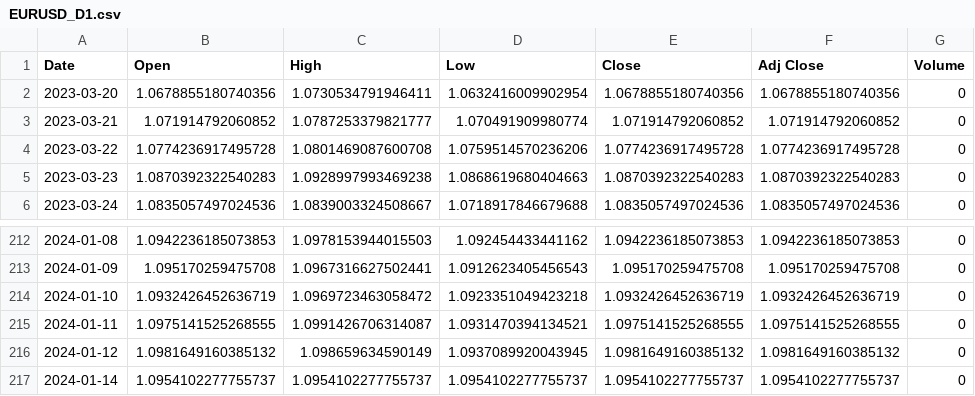
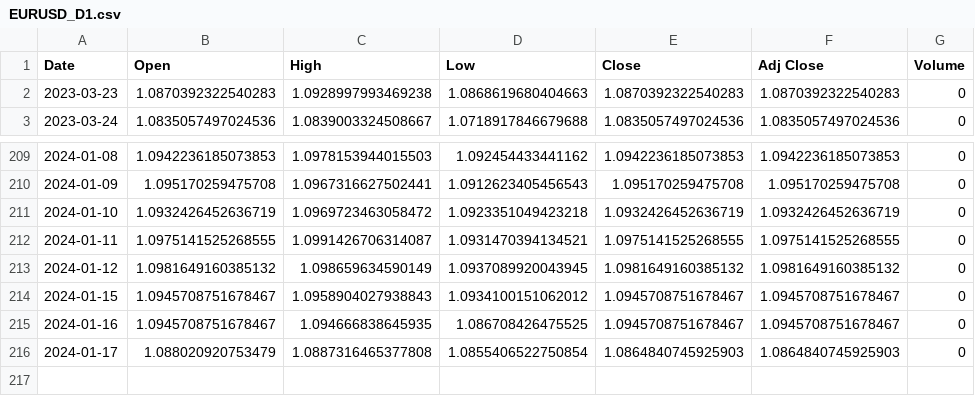
Before and after one commit to nazimboudeffa/trading-algorithmic-python, a CSV file: notebooks/data/EURUSD_D1.csv, drawn as a sheet; only a part is shown, gaps mark what is left out; removed rows and columns are numbered as before the commit, all else as after; the diff names each change by its address in the sheet, - before the commit and + after, or states it on an @@ line.

```diff
--- a/notebooks/data/EURUSD_D1.csv
+++ b/notebooks/data/EURUSD_D1.csv
-row 2: 2023-03-20 | 1.0678855180740356 | 1.0730534791946411 | 1.0632416009902954 | 1.0678855180740356 | 1.0678855180740356 | 0
-row 3: 2023-03-21 | 1.071914792060852 | 1.0787253379821777 | 1.070491909980774 | 1.071914792060852 | 1.071914792060852 | 0
-row 4: 2023-03-22 | 1.0774236917495728 | 1.0801469087600708 | 1.0759514570236206 | 1.0774236917495728 | 1.0774236917495728 | 0
-row 217: 2024-01-14 | 1.0954102277755737 | 1.0954102277755737 | 1.0954102277755737 | 1.0954102277755737 | 1.0954102277755737 | 0
+row 214: 2024-01-15 | 1.0945708751678467 | 1.0958904027938843 | 1.0934100151062012 | 1.0945708751678467 | 1.0945708751678467 | 0
+row 215: 2024-01-16 | 1.0945708751678467 | 1.094666838645935 | 1.086708426475525 | 1.0945708751678467 | 1.0945708751678467 | 0
+row 216: 2024-01-17 | 1.088020920753479 | 1.0887316465377808 | 1.0855406522750854 | 1.0864840745925903 | 1.0864840745925903 | 0
```
Also changed, not shown: 2 other files.
